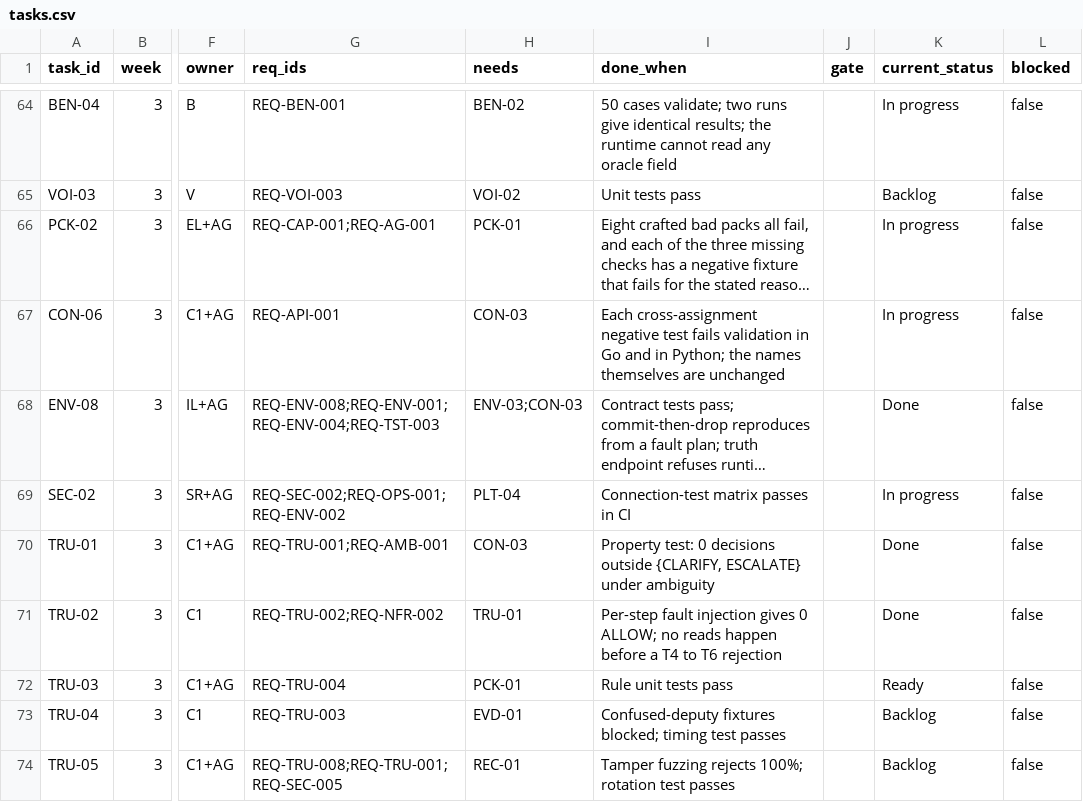
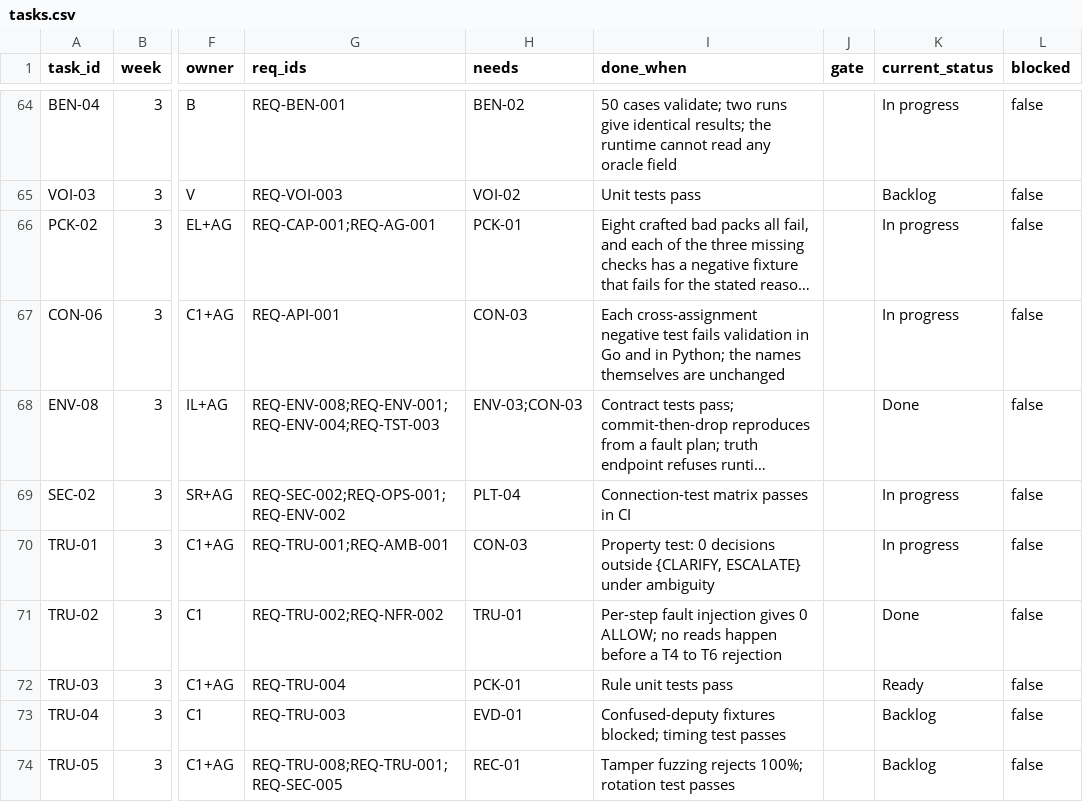
Before and after one commit to Noemai-org/docs, a CSV file: docs/poc/execution/tasks.csv, drawn as a sheet; only a part is shown, gaps mark what is left out; long unchanged cells end in …; the diff names each change by its address in the sheet, - before the commit and + after, or states it on an @@ line.

```diff
--- a/docs/poc/execution/tasks.csv
+++ b/docs/poc/execution/tasks.csv
-K70 (current_status): Done
+K70 (current_status): In progress
```
Also changed, not shown: 1 other file.
